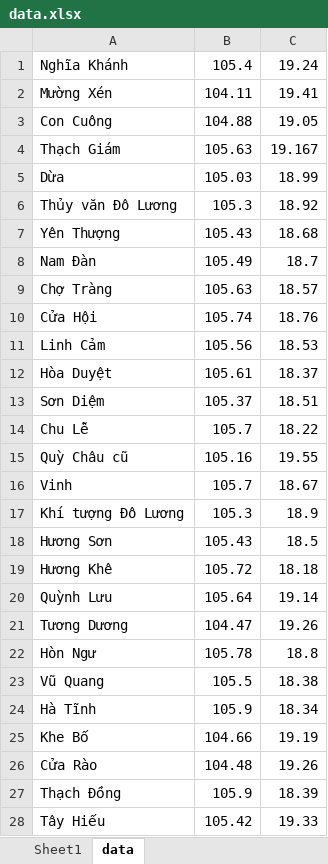
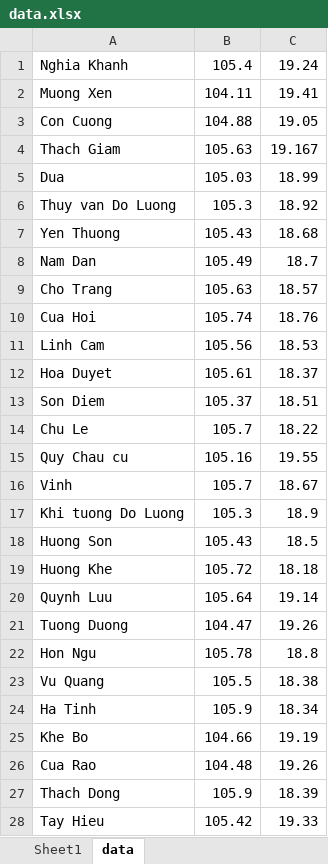
Before and after one commit to weathermen258/Public_repo, an Excel workbook: nc_files/data.xlsx, sheet data, drawn as a sheet; only a part is shown; values as stored, in another font and other column widths than the file's, no borders; the diff covers the shown part only; the diff names each change by its address in the sheet, - before the commit and + after, or states it on an @@ line.

```diff
--- a/nc_files/data.xlsx (sheet data)
+++ b/nc_files/data.xlsx (sheet data)
-A1: Nghĩa Khánh
+A1: Nghia Khanh
-A2: Mường Xén
+A2: Muong Xen
-A3: Con Cuông
+A3: Con Cuong
-A4: Thạch Giám
+A4: Thach Giam
-A5: Dừa
+A5: Dua
-A6: Thủy văn Đô Lương
+A6: Thuy van Do Luong
-A7: Yên Thượng
+A7: Yen Thuong
-A8: Nam Đàn
+A8: Nam Dan
-A9: Chợ Tràng
+A9: Cho Trang
-A10: Cửa Hội
+A10: Cua Hoi
-A11: Linh Cảm
+A11: Linh Cam
-A12: Hòa Duyệt
+A12: Hoa Duyet
-A13: Sơn Diệm
+A13: Son Diem
-A14: Chu Lễ
+A14: Chu Le
-A15: Quỳ Châu cũ
+A15: Quy Chau cu
-A17: Khí tượng Đô Lương
+A17: Khi tuong Do Luong
-A18: Hương Sơn
+A18: Huong Son
-A19: Hương Khê
+A19: Huong Khe
-A20: Quỳnh Lưu
+A20: Quynh Luu
-A21: Tương Dương
+A21: Tuong Duong
-A22: Hòn Ngư
+A22: Hon Ngu
-A23: Vũ Quang
+A23: Vu Quang
-A24: Hà Tĩnh
+A24: Ha Tinh
-A25: Khe Bố
+A25: Khe Bo
-A26: Cửa Rào
+A26: Cua Rao
-A27: Thạch Đồng
+A27: Thach Dong
-A28: Tây Hiếu
+A28: Tay Hieu
```
Also changed, not shown: 35 added rows and 28 edited cells elsewhere in this sheet, 27 other files.
